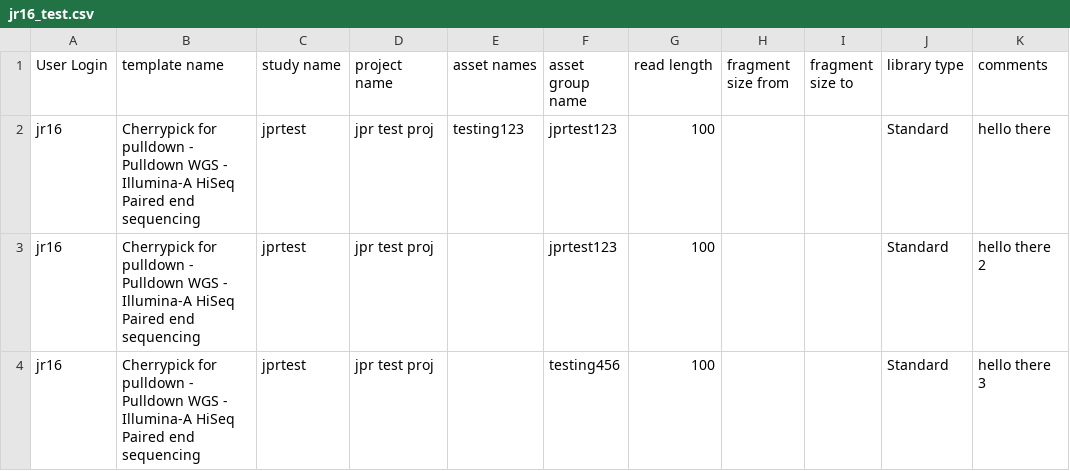
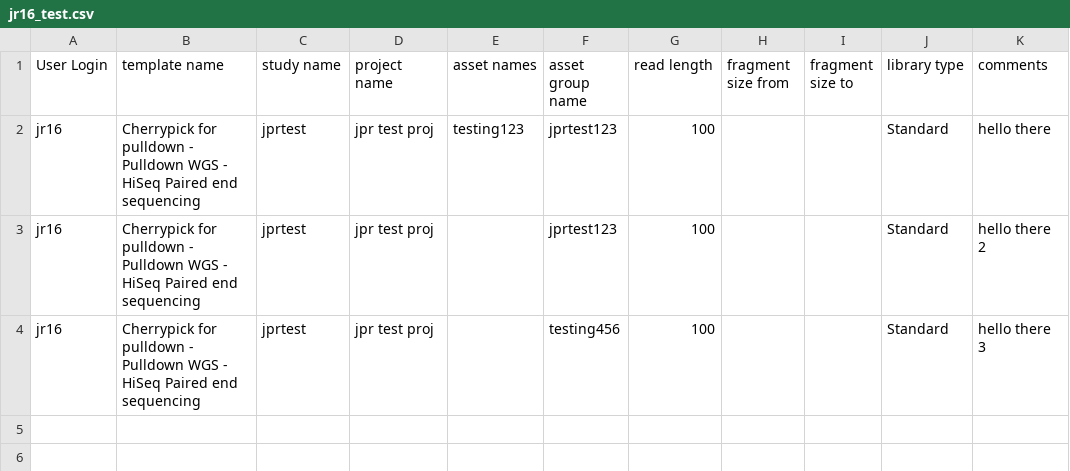
Before and after one commit to sanger/sequencescape, a CSV file: features/submission/csv/jr16_test.csv, drawn as a sheet.

Commit message:
Update request type names

```diff
--- a/features/submission/csv/jr16_test.csv
+++ b/features/submission/csv/jr16_test.csv
@@ -1,4 +1,4 @@
 User Login,template name,study name,project name,asset names,asset group name,read length,fragment size from,fragment size to,library type,comments
-jr16,Cherrypick for pulldown - Pulldown WGS - Illumina-A HiSeq Paired end sequencing,jprtest,jpr test proj,testing123,jprtest123,100,,,Standard,hello there
-jr16,Cherrypick for pulldown - Pulldown WGS - Illumina-A HiSeq Paired end sequencing,jprtest,jpr test proj,,jprtest123,100,,,Standard,hello there 2
-jr16,Cherrypick for pulldown - Pulldown WGS - Illumina-A HiSeq Paired end sequencing,jprtest,jpr test proj,,testing456,100,,,Standard,hello there 3
+jr16,Cherrypick for pulldown - Pulldown WGS - HiSeq Paired end sequencing,jprtest,jpr test proj,testing123,jprtest123,100,,,Standard,hello there
+jr16,Cherrypick for pulldown - Pulldown WGS - HiSeq Paired end sequencing,jprtest,jpr test proj,,jprtest123,100,,,Standard,hello there 2
+jr16,Cherrypick for pulldown - Pulldown WGS - HiSeq Paired end sequencing,jprtest,jpr test proj,,testing456,100,,,Standard,hello there 3
```
Also changed, not shown: features/submission/csv/1_valid_1_invalid.csv, features/submission/csv/1_valid_rows.csv, 30 other files.
